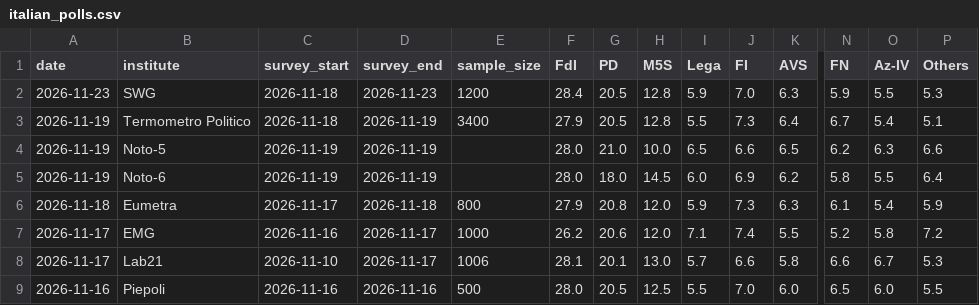
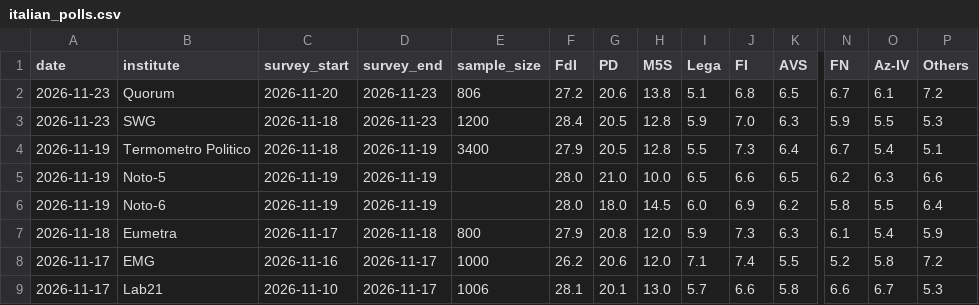
Before and after one commit to agoldhammer/ItalPolls, a CSV file: italian_polls.csv, drawn as a sheet; only a part is shown, gaps mark what is left out; the shorter side is filled out with more unchanged rows; rows hold the shown columns only; the diff names each change by its address in the sheet, - before the commit and + after, or states it on an @@ line.

```diff
--- a/italian_polls.csv
+++ b/italian_polls.csv
+row 2: 2026-11-23 | Quorum | 2026-11-20 | 2026-11-23 | 806 | 27.2 | 20.6 | 13.8 | 5.1 | 6.8 | 6.5 | 6.7 | 6.1 | 7.2
```
Also changed, not shown: 3 other files.
